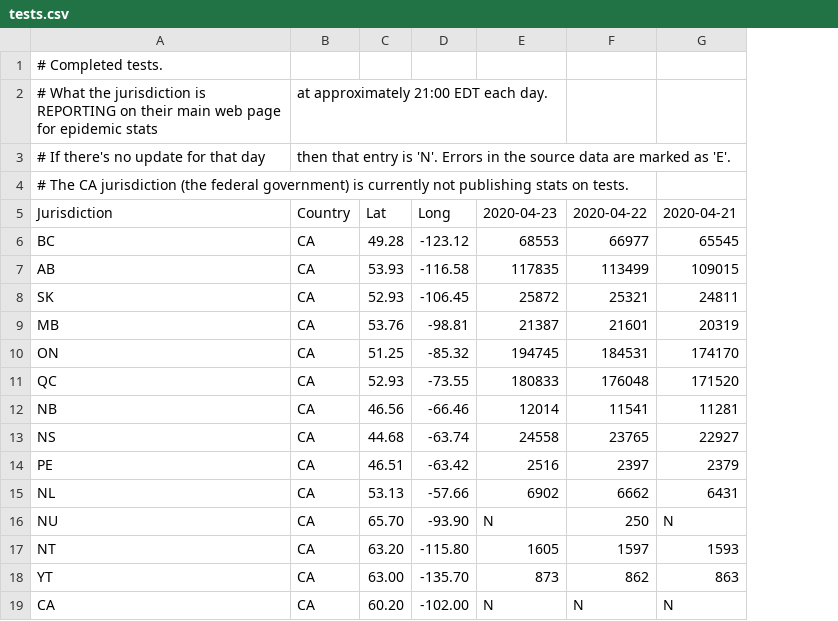
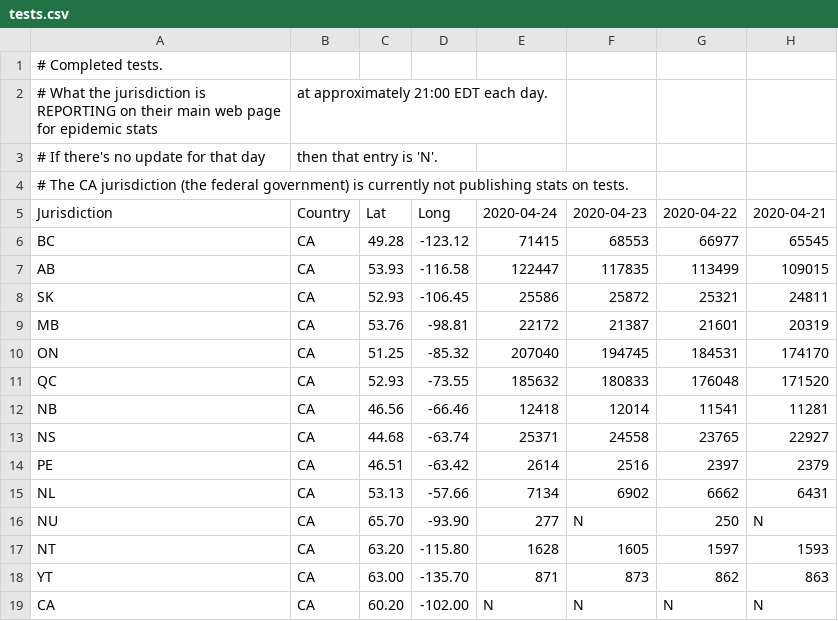
Before and after one commit to johanley/covid-19-canada, a CSV file: data/csv/tests.csv, drawn as a sheet; only a part is shown; the diff names each change by its address in the sheet, - before the commit and + after, or states it on an @@ line.

```diff
--- a/data/csv/tests.csv
+++ b/data/csv/tests.csv
+column E, rows 5-19: 2020-04-24 | 71415 | 122447 | 25586 | 22172 | 207040 | 185632 | 12418 | 25371 | 2614 | 7134 | 277 | 1628 | 871 | N
-B3: …is 'N'. Errors in the source data are marked as 'E'.
+B3: …is 'N'.
```
Also changed, not shown: data/csv/deaths.csv, data/csv/known_cases.csv, 35 other files.
